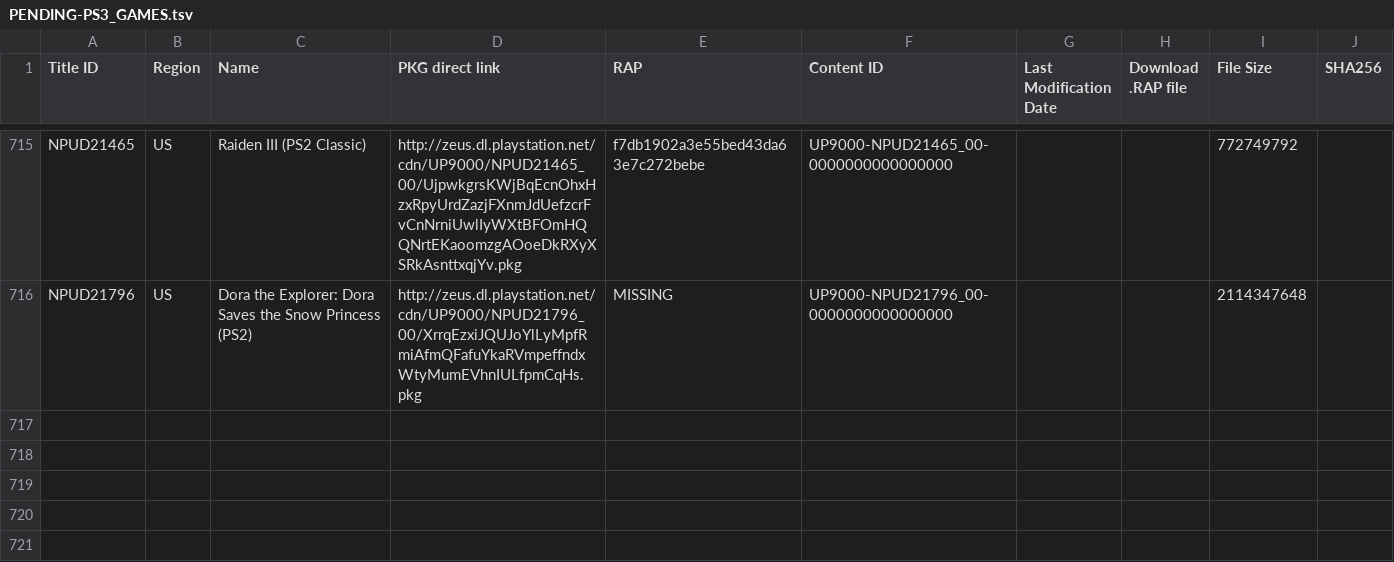
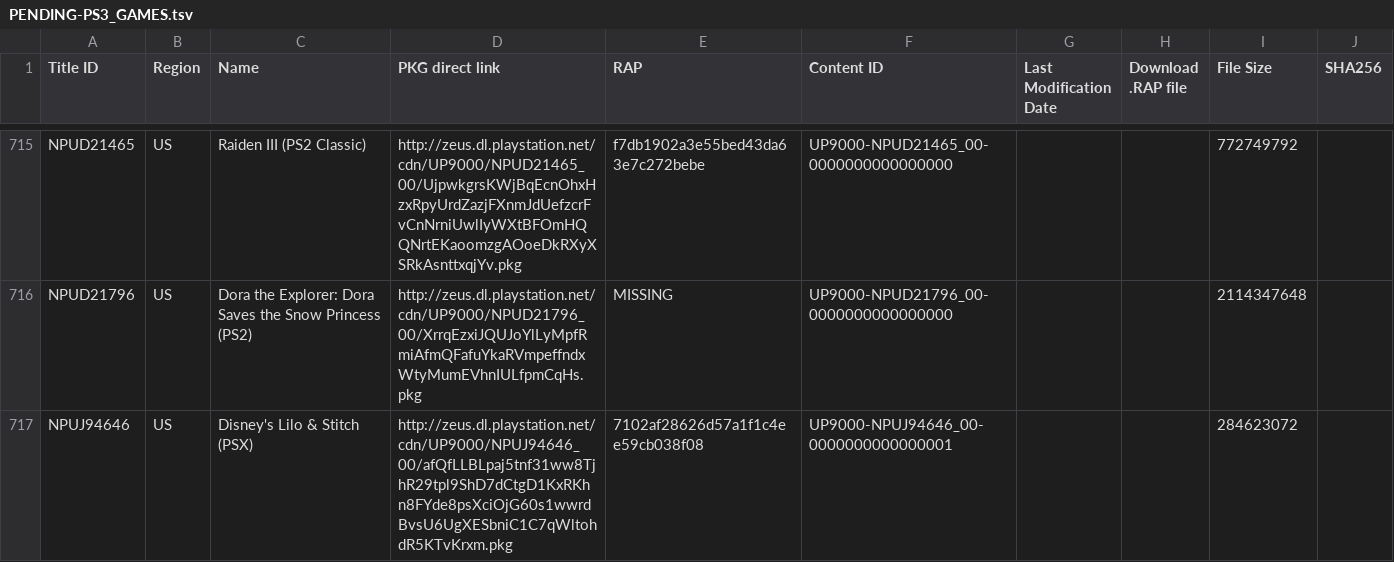
Before and after one commit to 1jtp8sobiu/1jtp8sobiu.github.io, a TSV file: tsv/PENDING-PS3_GAMES.tsv, drawn as a sheet; only a part is shown, gaps mark what is left out.

Commit message:
PENDING-PS3_GAMES 20210425_232502

```diff
--- a/tsv/PENDING-PS3_GAMES.tsv
+++ b/tsv/PENDING-PS3_GAMES.tsv
@@ -716 +716,2 @@ NPUD21465	US	Raiden III (PS2 Classic)	http://zeus.dl.playstation.net/cdn/UP9000/
 NPUD21796	US	Dora the Explorer: Dora Saves the Snow Princess (PS2) 	http://zeus.dl.playstation.net/cdn/UP9000/NPUD21796_00/XrrqEzxiJQUJoYlLyMpfRmiAfmQFafuYkaRVmpeffndxWtyMumEVhnIULfpmCqHs.pkg	MISSING	UP9000-NPUD21796_00-0000000000000000			2114347648	
+NPUJ94646	US	Disney's Lilo & Stitch (PSX)	http://zeus.dl.playstation.net/cdn/UP9000/NPUJ94646_00/afQfLLBLpaj5tnf31ww8TjhR29tpl9ShD7dCtgD1KxRKhn8FYde8psXciOjG60s1wwrdBvsU6UgXESbniC1C7qWltohdR5KTvKrxm.pkg	7102af28626d57a1f1c4ee59cb038f08	UP9000-NPUJ94646_00-0000000000000001			284623072	
```
